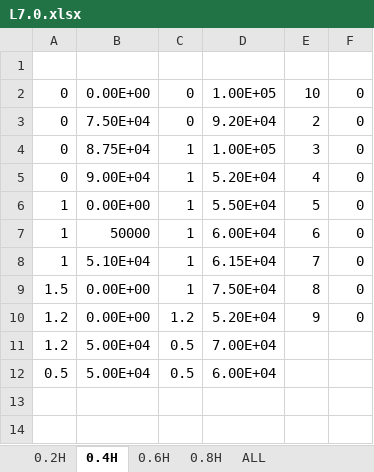
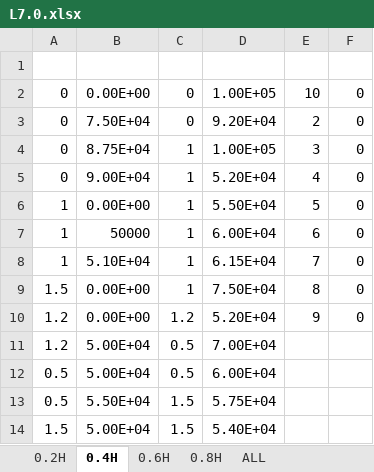
Before and after one commit to tanghaowen/MyResearchJupyterScripts, an Excel workbook: 研究计算/矩形立坑出口計算/L7.0.xlsx, sheet 0.4H, drawn as a sheet; values as stored, in another font and other column widths than the file's, no borders; the diff names each change by its address in the sheet, - before the commit and + after, or states it on an @@ line.

```diff
--- a/研究计算/矩形立坑出口計算/L7.0.xlsx (sheet 0.4H)
+++ b/研究计算/矩形立坑出口計算/L7.0.xlsx (sheet 0.4H)
+row 13: 0.5 | 5.50E+04 | 1.5 | 5.75E+04
+row 14: 1.5 | 5.00E+04 | 1.5 | 5.40E+04
```
Also changed, not shown: sheet 0.8H, sheet 0.6H, charts or pictures, 研究计算/矩形立坑出口計算/L5.3.xlsx, 研究计算/矩形立坑出口計算/L7.9.xlsx, 40 other files.
